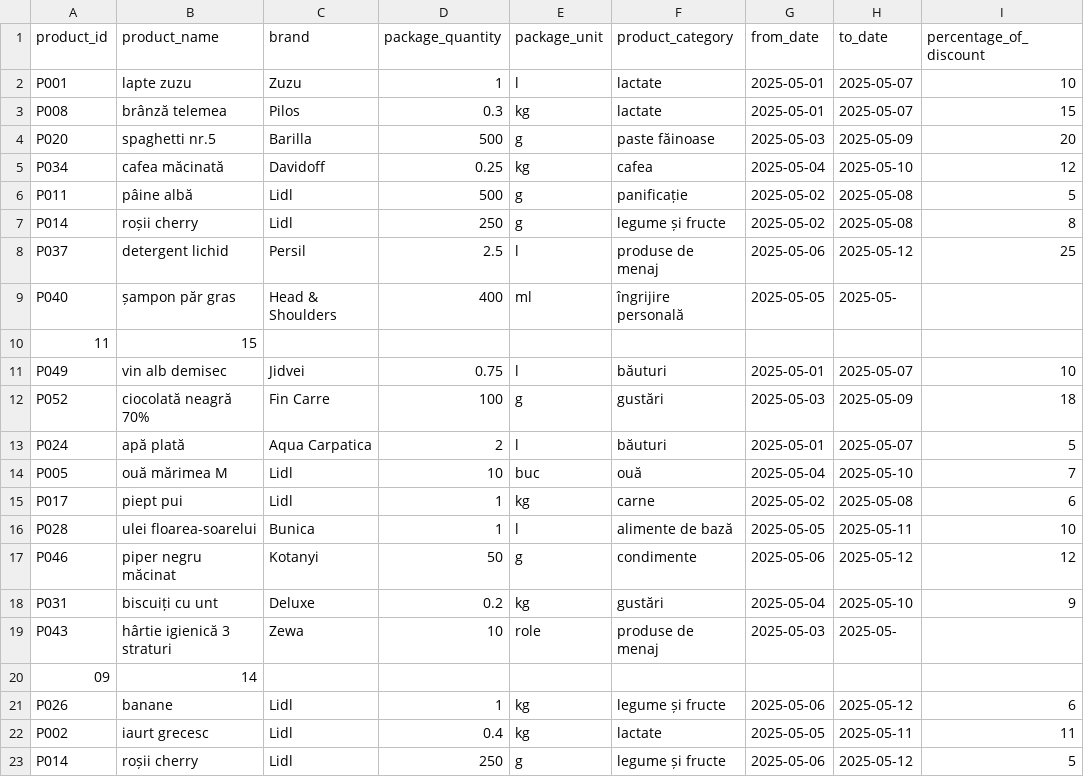
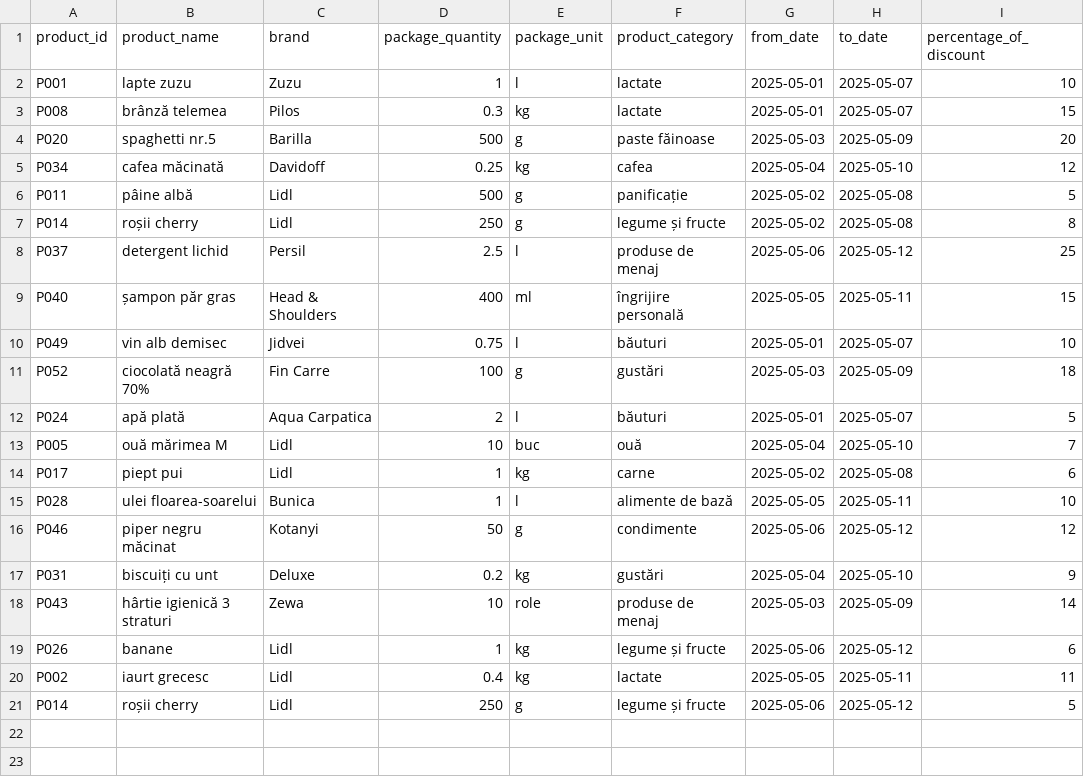
Before and after one commit to adistancu100/Price-Comparator-App, a CSV file: src/main/resources/csv/lidl_discounts_2025-05-01.csv, drawn as a sheet.

Commit message:
completed CSV loading for products and discounts

```diff
--- a/src/main/resources/csv/lidl_discounts_2025-05-01.csv
+++ b/src/main/resources/csv/lidl_discounts_2025-05-01.csv
@@ -8,4 +8,3 @@ P014;roșii cherry;Lidl;250;g;legume și fructe;2025-05-02;2025-05-08;8
 P037;detergent lichid;Persil;2.5;l;produse de menaj;2025-05-06;2025-05-12;25
-P040;șampon păr gras;Head & Shoulders;400;ml;îngrijire personală;2025-05-05;2025-05-
-11;15
+P040;șampon păr gras;Head & Shoulders;400;ml;îngrijire personală;2025-05-05;2025-05-11;15
 P049;vin alb demisec;Jidvei;0.75;l;băuturi;2025-05-01;2025-05-07;10
@@ -18,4 +17,3 @@ P046;piper negru măcinat;Kotanyi;50;g;condimente;2025-05-06;2025-05-12;12
 P031;biscuiți cu unt;Deluxe;0.2;kg;gustări;2025-05-04;2025-05-10;9
-P043;hârtie igienică 3 straturi;Zewa;10;role;produse de menaj;2025-05-03;2025-05-
-09;14
+P043;hârtie igienică 3 straturi;Zewa;10;role;produse de menaj;2025-05-03;2025-05-09;14
 P026;banane;Lidl;1;kg;legume și fructe;2025-05-06;2025-05-12;6
```
Also changed, not shown: src/main/resources/csv/kaufland_discounts_2025-05-08.csv, src/main/resources/csv/lidl_discounts_2025-05-08.csv, 5 other files.
